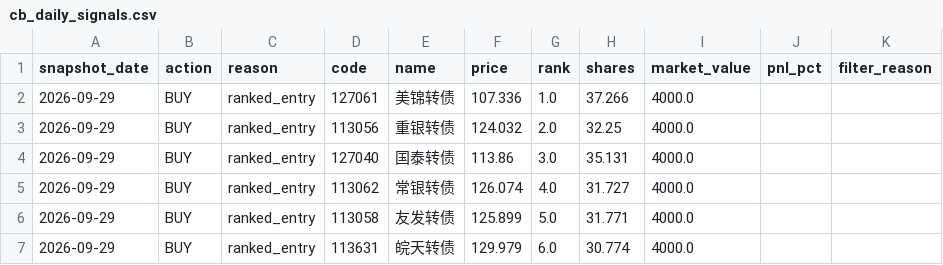
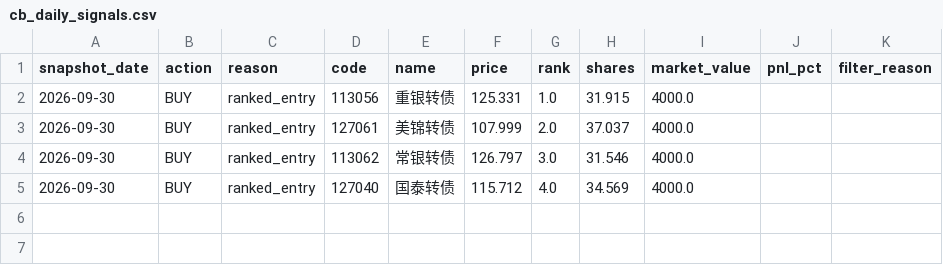
Before and after one commit to qsbkwlt-sketch/stock-monitor, a CSV file: cb_factor_signal_output/cb_daily_signals.csv, drawn as a sheet.

```diff
--- a/cb_factor_signal_output/cb_daily_signals.csv
+++ b/cb_factor_signal_output/cb_daily_signals.csv
@@ -1,7 +1,5 @@
 snapshot_date,action,reason,code,name,price,rank,shares,market_value,pnl_pct,filter_reason
-2026-09-29,BUY,ranked_entry,127061,美锦转债,107.336,1.0,37.266,4000.0,,
-2026-09-29,BUY,ranked_entry,113056,重银转债,124.032,2.0,32.25,4000.0,,
-2026-09-29,BUY,ranked_entry,127040,国泰转债,113.86,3.0,35.131,4000.0,,
-2026-09-29,BUY,ranked_entry,113062,常银转债,126.074,4.0,31.727,4000.0,,
-2026-09-29,BUY,ranked_entry,113058,友发转债,125.899,5.0,31.771,4000.0,,
-2026-09-29,BUY,ranked_entry,113631,皖天转债,129.979,6.0,30.774,4000.0,,
+2026-09-30,BUY,ranked_entry,113056,重银转债,125.331,1.0,31.915,4000.0,,
+2026-09-30,BUY,ranked_entry,127061,美锦转债,107.999,2.0,37.037,4000.0,,
+2026-09-30,BUY,ranked_entry,113062,常银转债,126.797,3.0,31.546,4000.0,,
+2026-09-30,BUY,ranked_entry,127040,国泰转债,115.712,4.0,34.569,4000.0,,
```
Also changed, not shown: cb_factor_output/cb_factor_candidates.csv, cb_factor_signal_output/cb_target_portfolio.csv, 1 other file.
